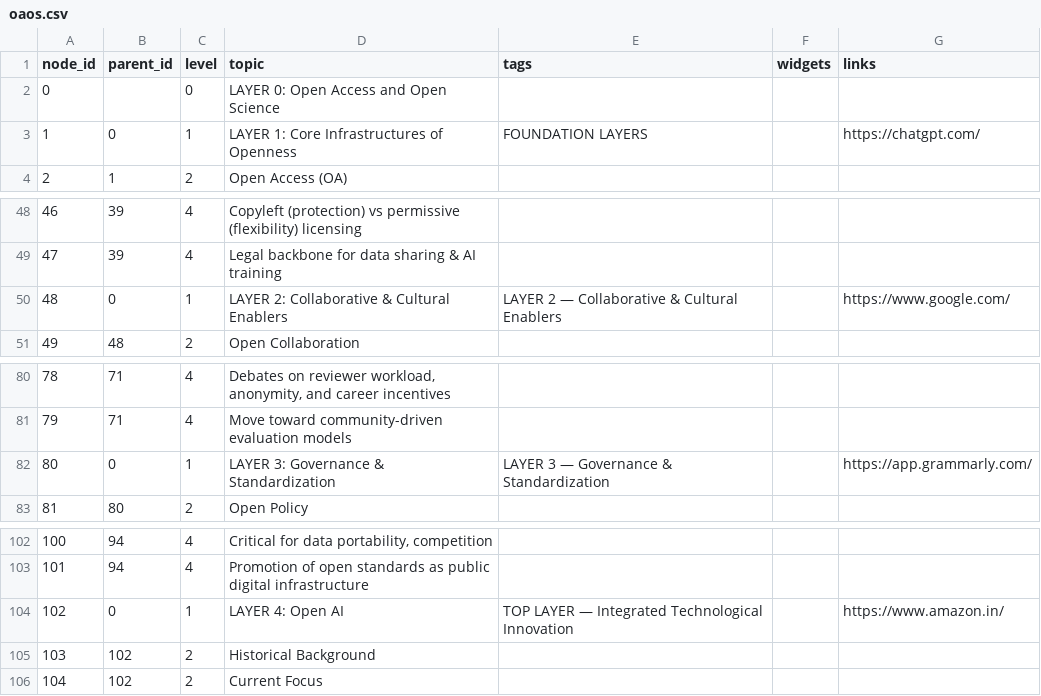
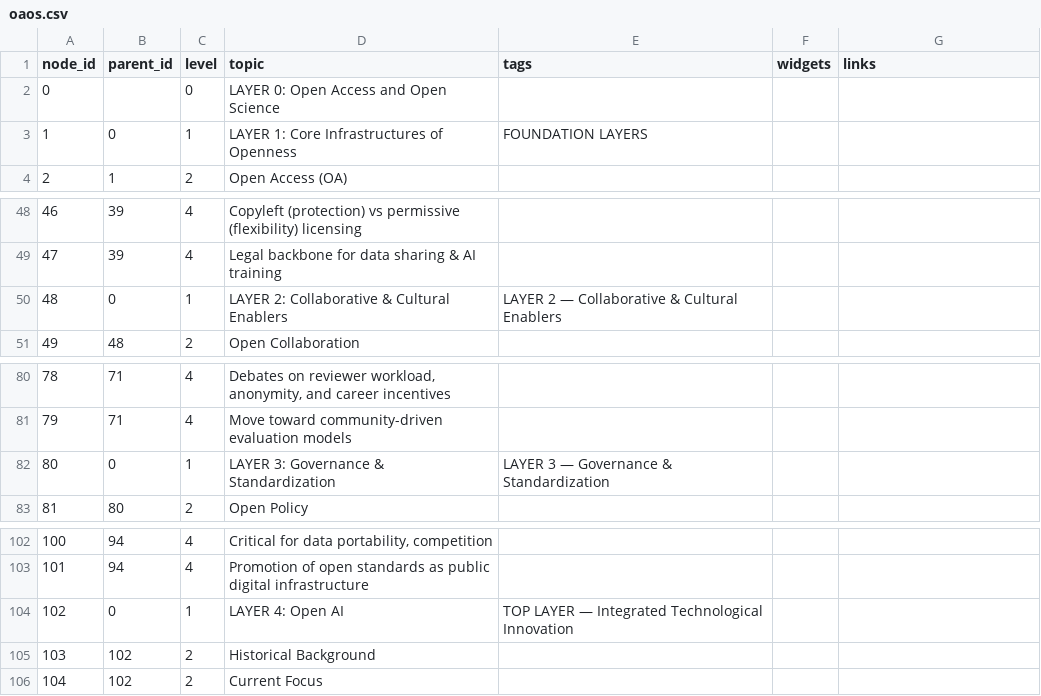
Before and after one commit to tkguha/oa, a CSV file: oaos.csv, drawn as a sheet; only a part is shown, gaps mark what is left out.

Commit message:
Update oaos.csv

```diff
--- a/oaos.csv
+++ b/oaos.csv
@@ -2,3 +2,3 @@ node_id,parent_id,level,topic,tags,widgets,links
 0,,0,LAYER 0: Open Access and Open Science,,,
-1,0,1,LAYER 1: Core Infrastructures of Openness,FOUNDATION LAYERS,,https://chatgpt.com/
+1,0,1,LAYER 1: Core Infrastructures of Openness,FOUNDATION LAYERS,,
 2,1,2,Open Access (OA),,,
@@ -49,3 +49,3 @@ node_id,parent_id,level,topic,tags,widgets,links
 47,39,4,Legal backbone for data sharing & AI training,,,
-48,0,1,LAYER 2: Collaborative & Cultural Enablers,LAYER 2 — Collaborative & Cultural Enablers,,https://www.google.com/
+48,0,1,LAYER 2: Collaborative & Cultural Enablers,LAYER 2 — Collaborative & Cultural Enablers,,
 49,48,2,Open Collaboration,,,
@@ -81,3 +81,3 @@ node_id,parent_id,level,topic,tags,widgets,links
 79,71,4,Move toward community-driven evaluation models,,,
-80,0,1,LAYER 3: Governance & Standardization,LAYER 3 — Governance & Standardization,,https://app.grammarly.com/
+80,0,1,LAYER 3: Governance & Standardization,LAYER 3 — Governance & Standardization,,
 81,80,2,Open Policy,,,
@@ -103,3 +103,3 @@ node_id,parent_id,level,topic,tags,widgets,links
 101,94,4,Promotion of open standards as public digital infrastructure,,,
-102,0,1,LAYER 4: Open AI,TOP LAYER — Integrated Technological Innovation,,https://www.amazon.in/
+102,0,1,LAYER 4: Open AI,TOP LAYER — Integrated Technological Innovation,,
 103,102,2,Historical Background,,,
```
